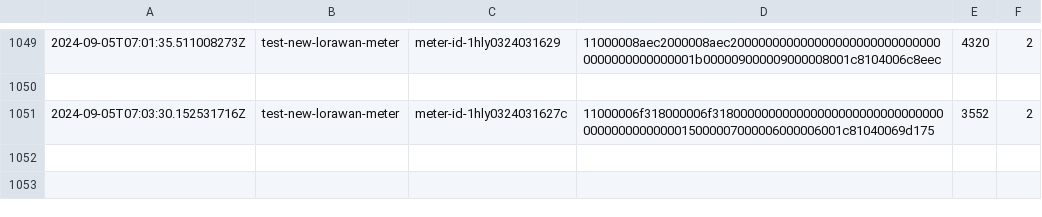
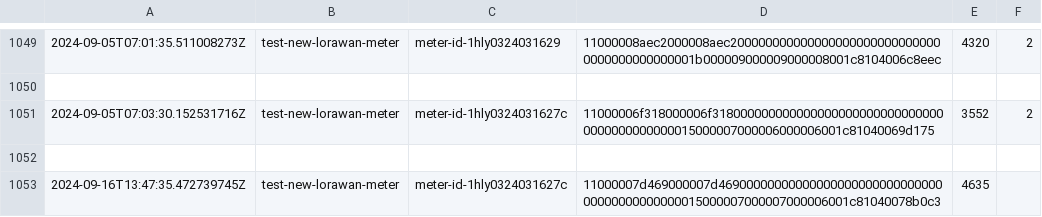
Before and after one commit to highlights-gao/EnergyMonitoringViaLoRaWAN, a CSV file: payload.csv, drawn as a sheet; only a part is shown, gaps mark what is left out.

```diff
--- a/payload.csv
+++ b/payload.csv
@@ -1051 +1051,3 @@
 2024-09-05T07:03:30.152531716Z,test-new-lorawan-meter,meter-id-1hly0324031627c,11000006f318000006f3180000000000000000000000000000000000000000000015000007000006000006001c81040069d175,3552,2
+
+2024-09-16T13:47:35.472739745Z,test-new-lorawan-meter,meter-id-1hly0324031627c,11000007d469000007d4690000000000000000000000000000000000000000000015000007000007000006001c81040078b0c3,4635
```
Also changed, not shown: 8 other files.
